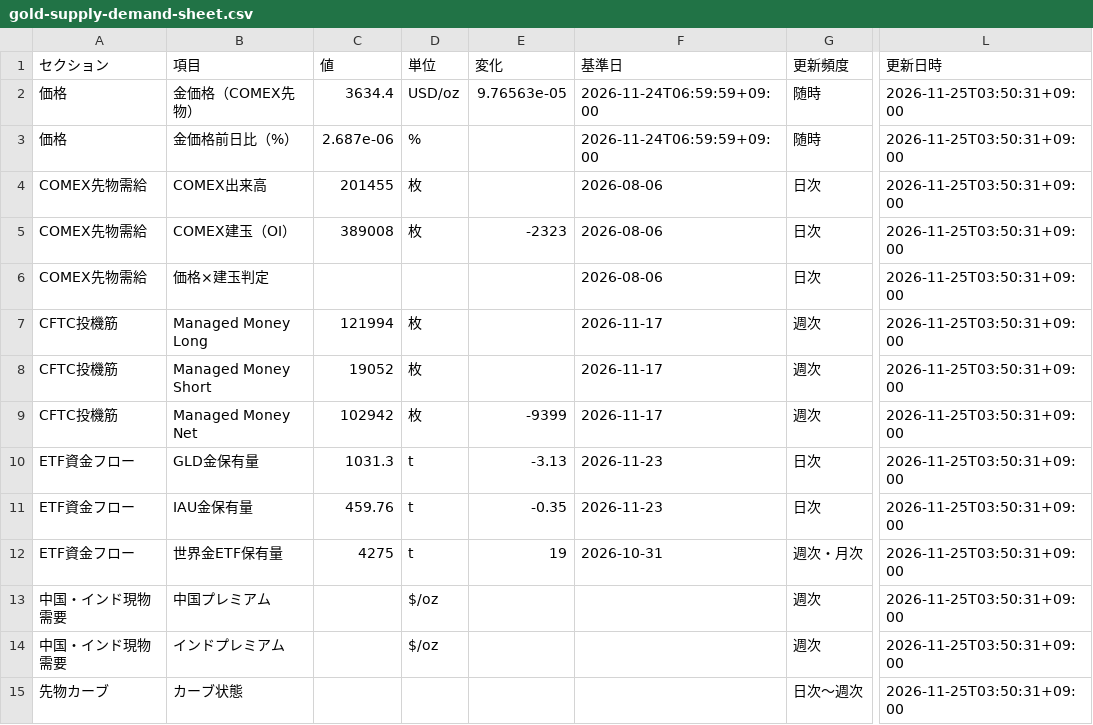
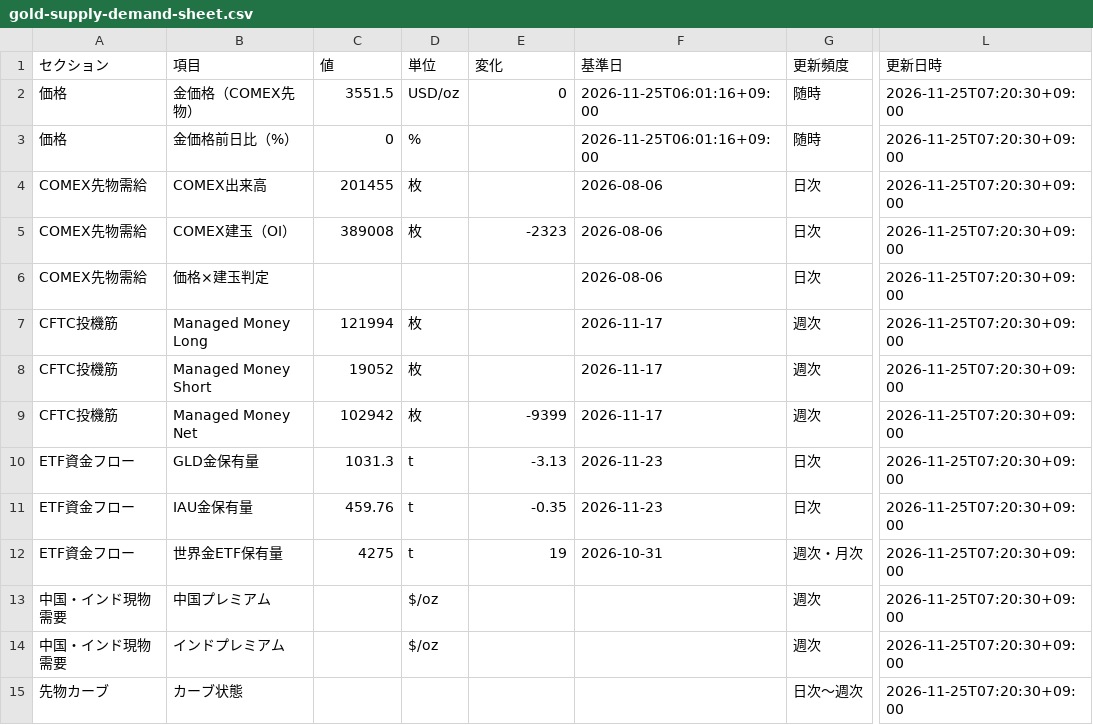
Before and after one commit to matrixdiamond512-cell/Chat-GPT-Market-Report, a CSV file: data/gold-supply-demand-sheet.csv, drawn as a sheet; only a part is shown, gaps mark what is left out; the diff covers the shown part only; the diff names each change by its address in the sheet, - before the commit and + after, or states it on an @@ line.

```diff
--- a/data/gold-supply-demand-sheet.csv
+++ b/data/gold-supply-demand-sheet.csv
-C2 (値): 3634.4
+C2 (値): 3551.5
-E2 (変化): 9.76563e-05
+E2 (変化): 0
-F2:F3 (基準日): 2026-11-24T06:59:59+09:00
+F2:F3 (基準日): 2026-11-25T06:01:16+09:00
-L2:L15 (更新日時): 2026-11-25T03:50:31+09:00
+L2:L15 (更新日時): 2026-11-25T07:20:30+09:00
-C3 (値): 2.687e-06
+C3 (値): 0
```
Also changed, not shown: 29 edited cells elsewhere in this file, 4 other files.
